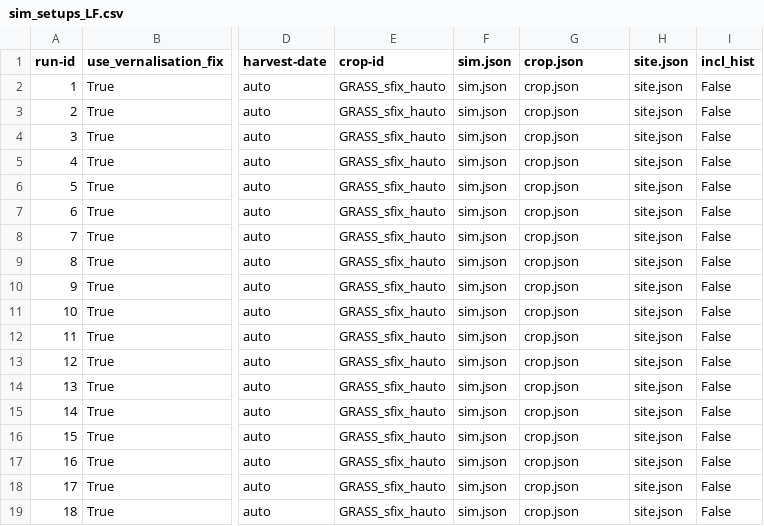
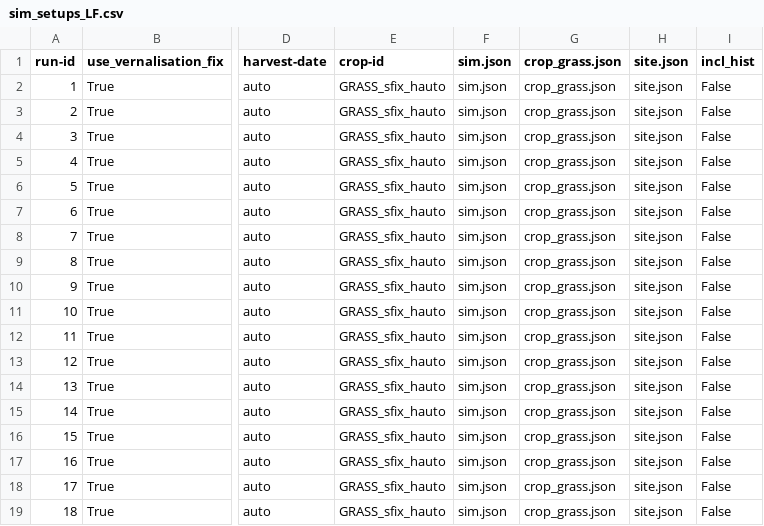
Before and after one commit to zalf-rpm/switch, a CSV file: sim_setups_LF.csv, drawn as a sheet; only a part is shown, gaps mark what is left out; the diff names each change by its address in the sheet, - before the commit and + after, or states it on an @@ line.

Commit message:
sm.json changes into crop.json column

```diff
--- a/sim_setups_LF.csv
+++ b/sim_setups_LF.csv
-G1: crop.json
+G1: crop_grass.json
-G2:G19 (crop_grass.json): crop.json
+G2:G19 (crop_grass.json): crop_grass.json
```
Also changed, not shown: 2 other files.
